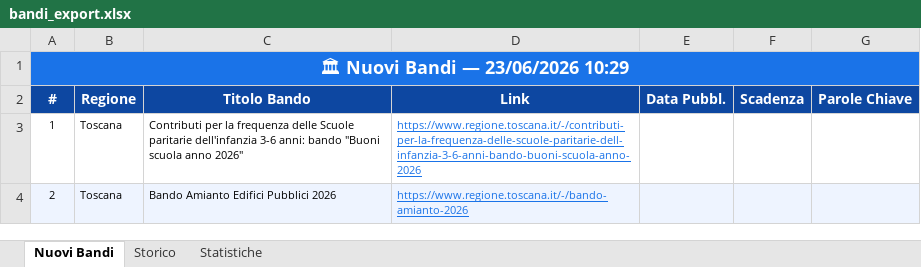
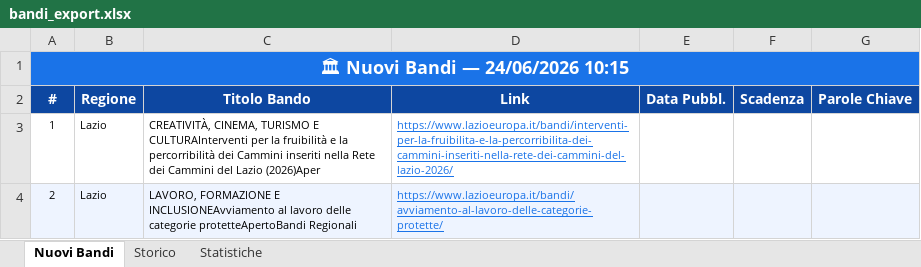
Before and after one commit to cdalvise/bandi-monitor, an Excel workbook: data/bandi_export.xlsx, sheet Nuovi Bandi, drawn as a sheet; values as stored, in another font and other column widths than the file's, no borders; the diff names each change by its address in the sheet, - before the commit and + after, or states it on an @@ line.

```diff
--- a/data/bandi_export.xlsx (sheet Nuovi Bandi)
+++ b/data/bandi_export.xlsx (sheet Nuovi Bandi)
-A1 (#): 🏛 Nuovi Bandi — 23/06/2026 10:29
+A1 (#): 🏛 Nuovi Bandi — 24/06/2026 10:15
-B3:B4 (Regione): Toscana
+B3:B4 (Regione): Lazio
-C3 (Titolo Bando): Contributi per la frequenza delle Scuole paritarie dell'infanzia 3-6 anni: bando "Buoni scuola anno 2026"
+C3 (Titolo Bando): CREATIVITÀ, CINEMA, TURISMO E CULTURAInterventi per la fruibilità e la percorribilità dei Cammini inseriti nella Rete dei Cammini del Lazio (2026)Aper
-D3 (Link): https://www.regione.toscana.it/-/contributi-per-la-frequenza-delle-scuole-paritarie-dell-infanzia-3-6-anni-bando-buoni-scuola-anno-2026
+D3 (Link): https://www.lazioeuropa.it/bandi/interventi-per-la-fruibilita-e-la-percorribilita-dei-cammini-inseriti-nella-rete-dei-cammini-del-lazio-2026/
-C4 (Titolo Bando): Bando Amianto Edifici Pubblici 2026
+C4 (Titolo Bando): LAVORO, FORMAZIONE E INCLUSIONEAvviamento al lavoro delle categorie protetteApertoBandi Regionali
-D4 (Link): https://www.regione.toscana.it/-/bando-amianto-2026
+D4 (Link): https://www.lazioeuropa.it/bandi/avviamento-al-lavoro-delle-categorie-protette/
```
Also changed, not shown: sheet Storico, sheet Statistiche, 1 other file.
